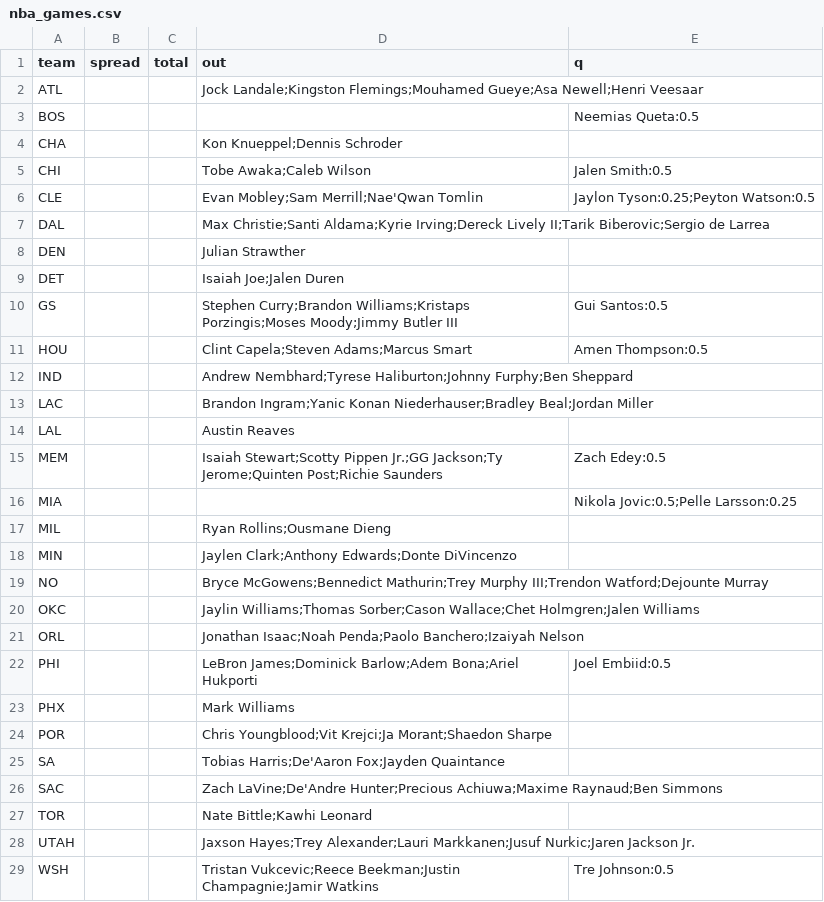
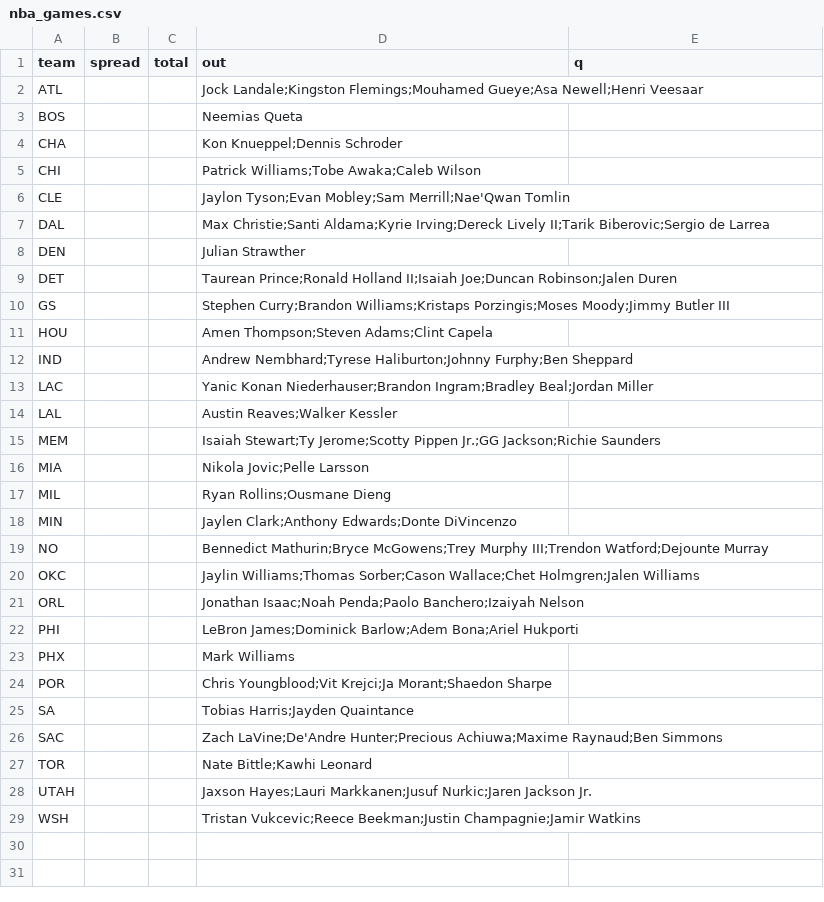
Before and after one commit to jmattingly30/betdesk, a CSV file: models/injuries/nba_games.csv, drawn as a sheet.

```diff
--- a/models/injuries/nba_games.csv
+++ b/models/injuries/nba_games.csv
@@ -2,28 +2,28 @@ team,spread,total,out,q
 ATL,,,Jock Landale;Kingston Flemings;Mouhamed Gueye;Asa Newell;Henri Veesaar,
-BOS,,,,Neemias Queta:0.5
+BOS,,,Neemias Queta,
 CHA,,,Kon Knueppel;Dennis Schroder,
-CHI,,,Tobe Awaka;Caleb Wilson,Jalen Smith:0.5
-CLE,,,Evan Mobley;Sam Merrill;Nae'Qwan Tomlin,Jaylon Tyson:0.25;Peyton Watson:0.5
+CHI,,,Patrick Williams;Tobe Awaka;Caleb Wilson,
+CLE,,,Jaylon Tyson;Evan Mobley;Sam Merrill;Nae'Qwan Tomlin,
 DAL,,,Max Christie;Santi Aldama;Kyrie Irving;Dereck Lively II;Tarik Biberovic;Sergio de Larrea,
 DEN,,,Julian Strawther,
-DET,,,Isaiah Joe;Jalen Duren,
-GS,,,Stephen Curry;Brandon Williams;Kristaps Porzingis;Moses Moody;Jimmy Butler III,Gui Santos:0.5
-HOU,,,Clint Capela;Steven Adams;Marcus Smart,Amen Thompson:0.5
+DET,,,Taurean Prince;Ronald Holland II;Isaiah Joe;Duncan Robinson;Jalen Duren,
+GS,,,Stephen Curry;Brandon Williams;Kristaps Porzingis;Moses Moody;Jimmy Butler III,
+HOU,,,Amen Thompson;Steven Adams;Clint Capela,
 IND,,,Andrew Nembhard;Tyrese Haliburton;Johnny Furphy;Ben Sheppard,
-LAC,,,Brandon Ingram;Yanic Konan Niederhauser;Bradley Beal;Jordan Miller,
-LAL,,,Austin Reaves,
-MEM,,,Isaiah Stewart;Scotty Pippen Jr.;GG Jackson;Ty Jerome;Quinten Post;Richie Saunders,Zach Edey:0.5
-MIA,,,,Nikola Jovic:0.5;Pelle Larsson:0.25
+LAC,,,Yanic Konan Niederhauser;Brandon Ingram;Bradley Beal;Jordan Miller,
+LAL,,,Austin Reaves;Walker Kessler,
+MEM,,,Isaiah Stewart;Ty Jerome;Scotty Pippen Jr.;GG Jackson;Richie Saunders,
+MIA,,,Nikola Jovic;Pelle Larsson,
 MIL,,,Ryan Rollins;Ousmane Dieng,
 MIN,,,Jaylen Clark;Anthony Edwards;Donte DiVincenzo,
-NO,,,Bryce McGowens;Bennedict Mathurin;Trey Murphy III;Trendon Watford;Dejounte Murray,
+NO,,,Bennedict Mathurin;Bryce McGowens;Trey Murphy III;Trendon Watford;Dejounte Murray,
 OKC,,,Jaylin Williams;Thomas Sorber;Cason Wallace;Chet Holmgren;Jalen Williams,
 ORL,,,Jonathan Isaac;Noah Penda;Paolo Banchero;Izaiyah Nelson,
-PHI,,,LeBron James;Dominick Barlow;Adem Bona;Ariel Hukporti,Joel Embiid:0.5
+PHI,,,LeBron James;Dominick Barlow;Adem Bona;Ariel Hukporti,
 PHX,,,Mark Williams,
 POR,,,Chris Youngblood;Vit Krejci;Ja Morant;Shaedon Sharpe,
-SA,,,Tobias Harris;De'Aaron Fox;Jayden Quaintance,
+SA,,,Tobias Harris;Jayden Quaintance,
 SAC,,,Zach LaVine;De'Andre Hunter;Precious Achiuwa;Maxime Raynaud;Ben Simmons,
 TOR,,,Nate Bittle;Kawhi Leonard,
-UTAH,,,Jaxson Hayes;Trey Alexander;Lauri Markkanen;Jusuf Nurkic;Jaren Jackson Jr.,
-WSH,,,Tristan Vukcevic;Reece Beekman;Justin Champagnie;Jamir Watkins,Tre Johnson:0.5
+UTAH,,,Jaxson Hayes;Lauri Markkanen;Jusuf Nurkic;Jaren Jackson Jr.,
+WSH,,,Tristan Vukcevic;Reece Beekman;Justin Champagnie;Jamir Watkins,
```
Also changed, not shown: models/injuries/nfl_overrides.csv, 51 other files.
